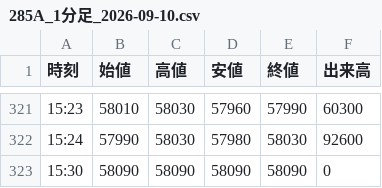
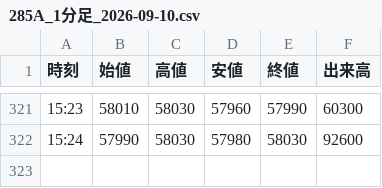
Before and after one commit to yayuta417/kioxia-stock-data, a CSV file: 1分足/285A_1分足_2026-09-10.csv, drawn as a sheet; only a part is shown, gaps mark what is left out.

```diff
--- a/1分足/285A_1分足_2026-09-10.csv
+++ b/1分足/285A_1分足_2026-09-10.csv
@@ -322,2 +322 @@
 15:24,57990,58030,57980,58030,92600
-15:30,58090,58090,58090,58090,0
```
Also changed, not shown: 5分足/285A_5分足_2026-09-10.csv, 日次サマリー.csv, 4 other files.
